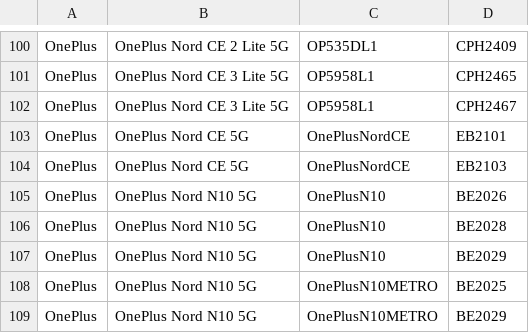
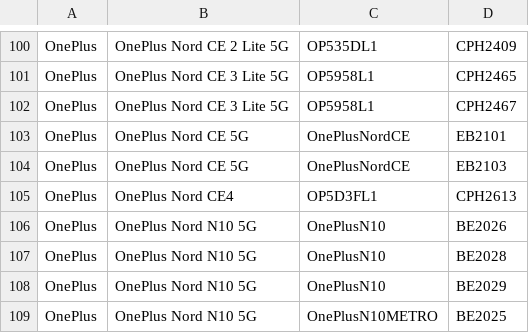
Before and after one commit to Soar1989/get_android_data, a CSV file: data/oplus_gms_devices.csv, drawn as a sheet; only a part is shown, gaps mark what is left out; the shorter side is filled out with more unchanged rows.

```diff
--- a/data/oplus_gms_devices.csv
+++ b/data/oplus_gms_devices.csv
@@ -104,2 +104,3 @@ OnePlus,OnePlus Nord CE 5G,OnePlusNordCE,EB2101
 OnePlus,OnePlus Nord CE 5G,OnePlusNordCE,EB2103
+OnePlus,OnePlus Nord CE4,OP5D3FL1,CPH2613
 OnePlus,OnePlus Nord N10 5G,OnePlusN10,BE2026
```
